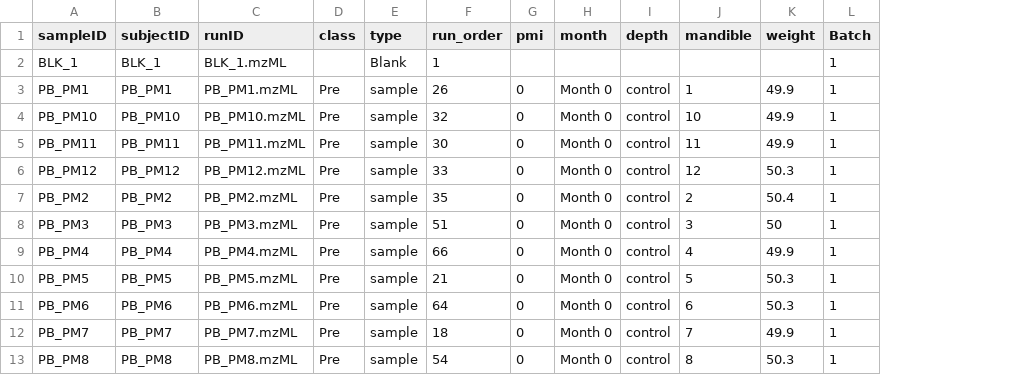
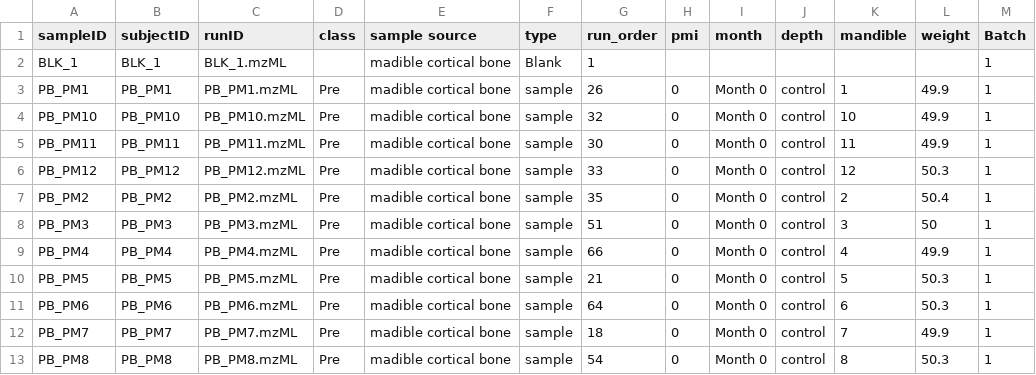
Before and after one commit to abonicell/metabolomics-mandible, a CSV file: data/pheno.csv, drawn as a sheet; only a part is shown; the diff names each change by its address in the sheet, - before the commit and + after, or states it on an @@ line.

```diff
--- a/data/pheno.csv
+++ b/data/pheno.csv
+column E (sample source), rows 2-13: all madible cortical bone
```
Also changed, not shown: data/data_gc.csv, 3 other files.
